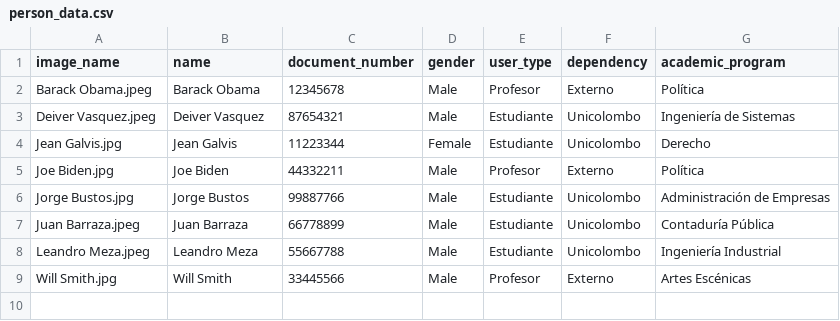
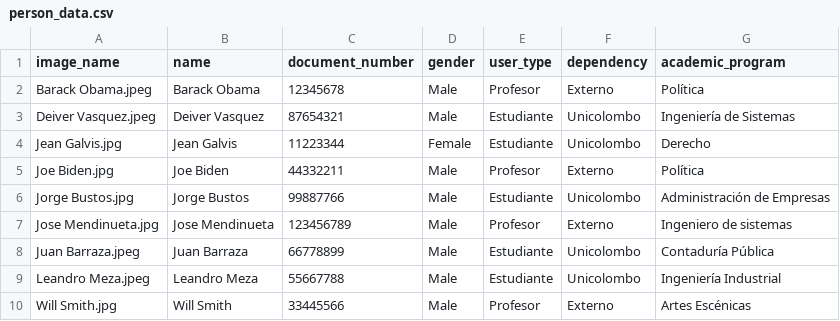
Before and after one commit to DeijoseDevelop/ml_u_backend, a CSV file: person_data.csv, drawn as a sheet; the diff names each change by its address in the sheet, - before the commit and + after, or states it on an @@ line.

```diff
--- a/person_data.csv
+++ b/person_data.csv
+row 7: Jose Mendinueta.jpg | Jose Mendinueta | 123456789 | Male | Profesor | Externo | Ingeniero de sistemas
```
Also changed, not shown: 4 other files.
